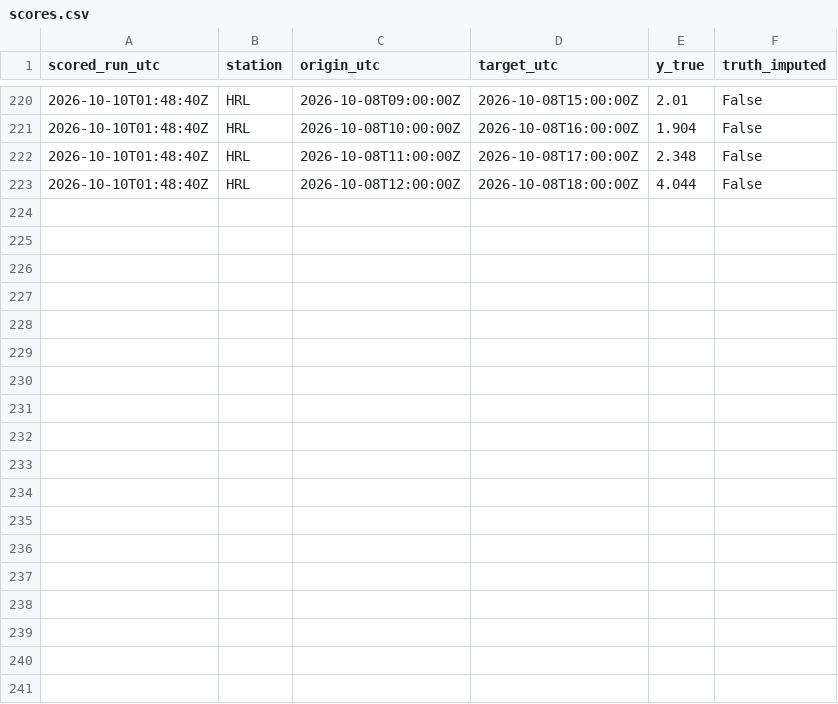
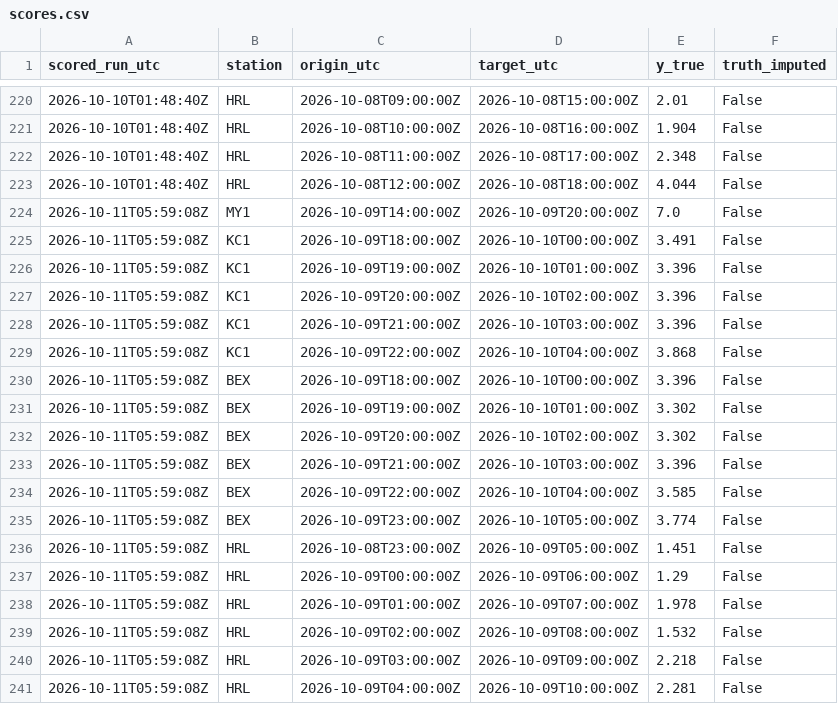
Before and after one commit to abdullahiali1545-arch/when-should-you-trust-the-forecast, a CSV file: data/live/scores.csv, drawn as a sheet; only a part is shown, gaps mark what is left out.

```diff
--- a/data/live/scores.csv
+++ b/data/live/scores.csv
@@ -223 +223,19 @@ scored_run_utc,station,origin_utc,target_utc,y_true,truth_imputed
 2026-10-10T01:48:40Z,HRL,2026-10-08T12:00:00Z,2026-10-08T18:00:00Z,4.044,False
+2026-10-11T05:59:08Z,MY1,2026-10-09T14:00:00Z,2026-10-09T20:00:00Z,7.0,False
+2026-10-11T05:59:08Z,KC1,2026-10-09T18:00:00Z,2026-10-10T00:00:00Z,3.491,False
+2026-10-11T05:59:08Z,KC1,2026-10-09T19:00:00Z,2026-10-10T01:00:00Z,3.396,False
+2026-10-11T05:59:08Z,KC1,2026-10-09T20:00:00Z,2026-10-10T02:00:00Z,3.396,False
+2026-10-11T05:59:08Z,KC1,2026-10-09T21:00:00Z,2026-10-10T03:00:00Z,3.396,False
+2026-10-11T05:59:08Z,KC1,2026-10-09T22:00:00Z,2026-10-10T04:00:00Z,3.868,False
+2026-10-11T05:59:08Z,BEX,2026-10-09T18:00:00Z,2026-10-10T00:00:00Z,3.396,False
+2026-10-11T05:59:08Z,BEX,2026-10-09T19:00:00Z,2026-10-10T01:00:00Z,3.302,False
+2026-10-11T05:59:08Z,BEX,2026-10-09T20:00:00Z,2026-10-10T02:00:00Z,3.302,False
+2026-10-11T05:59:08Z,BEX,2026-10-09T21:00:00Z,2026-10-10T03:00:00Z,3.396,False
+2026-10-11T05:59:08Z,BEX,2026-10-09T22:00:00Z,2026-10-10T04:00:00Z,3.585,False
+2026-10-11T05:59:08Z,BEX,2026-10-09T23:00:00Z,2026-10-10T05:00:00Z,3.774,False
+2026-10-11T05:59:08Z,HRL,2026-10-08T23:00:00Z,2026-10-09T05:00:00Z,1.451,False
+2026-10-11T05:59:08Z,HRL,2026-10-09T00:00:00Z,2026-10-09T06:00:00Z,1.29,False
+2026-10-11T05:59:08Z,HRL,2026-10-09T01:00:00Z,2026-10-09T07:00:00Z,1.978,False
+2026-10-11T05:59:08Z,HRL,2026-10-09T02:00:00Z,2026-10-09T08:00:00Z,1.532,False
+2026-10-11T05:59:08Z,HRL,2026-10-09T03:00:00Z,2026-10-09T09:00:00Z,2.218,False
+2026-10-11T05:59:08Z,HRL,2026-10-09T04:00:00Z,2026-10-09T10:00:00Z,2.281,False
```
Also changed, not shown: data/live/forecasts.csv, 1 other file.
